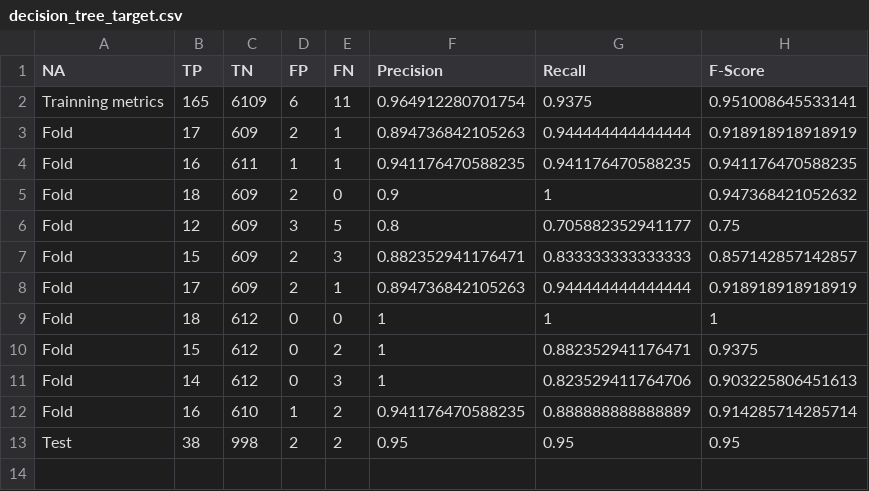
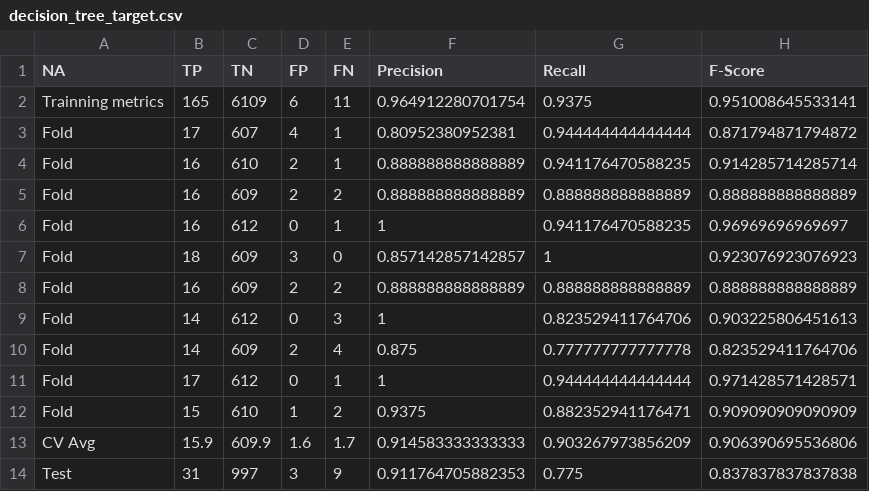
Before and after one commit to watinha/cross-validation-script, a CSV file: output/decision_tree_target.csv, drawn as a sheet.

```diff
--- a/output/decision_tree_target.csv
+++ b/output/decision_tree_target.csv
@@ -2,12 +2,13 @@ NA,"TP","TN","FP","FN","Precision","Recall","F-Score"
 "Trainning metrics","165","6109","6","11","0.964912280701754","0.9375","0.951008645533141"
-"Fold","17","609","2","1","0.894736842105263","0.944444444444444","0.918918918918919"
-"Fold","16","611","1","1","0.941176470588235","0.941176470588235","0.941176470588235"
-"Fold","18","609","2","0","0.9","1","0.947368421052632"
-"Fold","12","609","3","5","0.8","0.705882352941177","0.75"
-"Fold","15","609","2","3","0.882352941176471","0.833333333333333","0.857142857142857"
-"Fold","17","609","2","1","0.894736842105263","0.944444444444444","0.918918918918919"
-"Fold","18","612","0","0","1","1","1"
-"Fold","15","612","0","2","1","0.882352941176471","0.9375"
+"Fold","17","607","4","1","0.80952380952381","0.944444444444444","0.871794871794872"
+"Fold","16","610","2","1","0.888888888888889","0.941176470588235","0.914285714285714"
+"Fold","16","609","2","2","0.888888888888889","0.888888888888889","0.888888888888889"
+"Fold","16","612","0","1","1","0.941176470588235","0.96969696969697"
+"Fold","18","609","3","0","0.857142857142857","1","0.923076923076923"
+"Fold","16","609","2","2","0.888888888888889","0.888888888888889","0.888888888888889"
 "Fold","14","612","0","3","1","0.823529411764706","0.903225806451613"
-"Fold","16","610","1","2","0.941176470588235","0.888888888888889","0.914285714285714"
-"Test","38","998","2","2","0.95","0.95","0.95"
+"Fold","14","609","2","4","0.875","0.777777777777778","0.823529411764706"
+"Fold","17","612","0","1","1","0.944444444444444","0.971428571428571"
+"Fold","15","610","1","2","0.9375","0.882352941176471","0.909090909090909"
+"CV Avg","15.9","609.9","1.6","1.7","0.914583333333333","0.903267973856209","0.906390695536806"
+"Test","31","997","3","9","0.911764705882353","0.775","0.837837837837838"
```
Also changed, not shown: output/decision_tree_literature.csv, output/random_forest_literature.csv, 8 other files.
